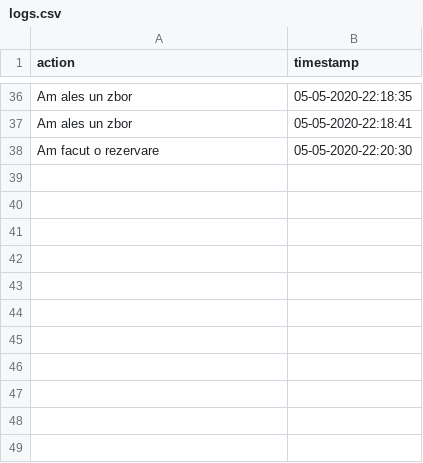
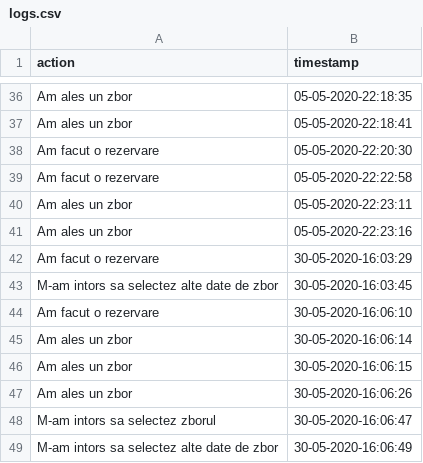
Before and after one commit to Sergiu154/PAO, a CSV file: AirTicket/out/production/AirTicket/csvFiles/logs.csv, drawn as a sheet; only a part is shown, gaps mark what is left out.

```diff
--- a/AirTicket/out/production/AirTicket/csvFiles/logs.csv
+++ b/AirTicket/out/production/AirTicket/csvFiles/logs.csv
@@ -38 +38,12 @@ Am ales un zbor,05-05-2020-22:18:41
 Am facut o rezervare,05-05-2020-22:20:30
+Am facut o rezervare,05-05-2020-22:22:58
+Am ales un zbor,05-05-2020-22:23:11
+Am ales un zbor,05-05-2020-22:23:16
+Am facut o rezervare,30-05-2020-16:03:29
+M-am intors sa selectez alte date de zbor,30-05-2020-16:03:45
+Am facut o rezervare,30-05-2020-16:06:10
+Am ales un zbor,30-05-2020-16:06:14
+Am ales un zbor,30-05-2020-16:06:15
+Am ales un zbor,30-05-2020-16:06:26
+M-am intors sa selectez zborul,30-05-2020-16:06:47
+M-am intors sa selectez alte date de zbor,30-05-2020-16:06:49
```
Also changed, not shown: AirTicket/out/production/AirTicket/csvFiles/flights.csv, AirTicket/out/production/AirTicket/csvFiles/ticket.csv, 45 other files.
